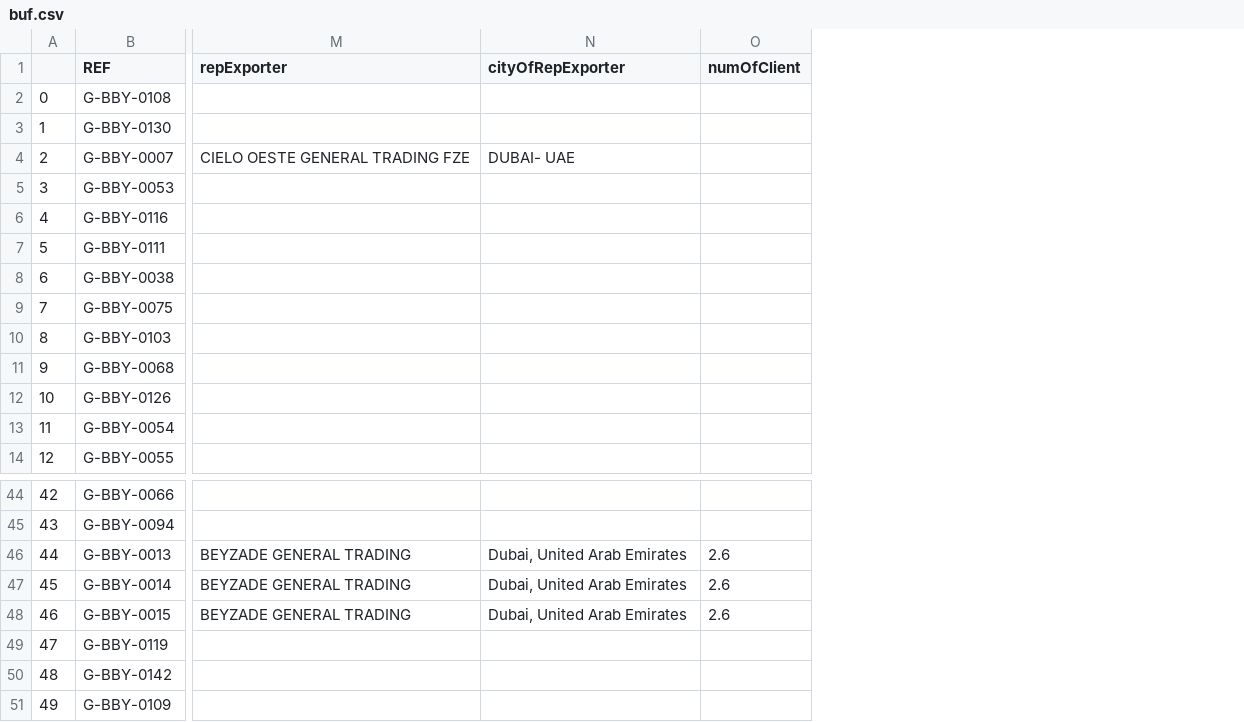
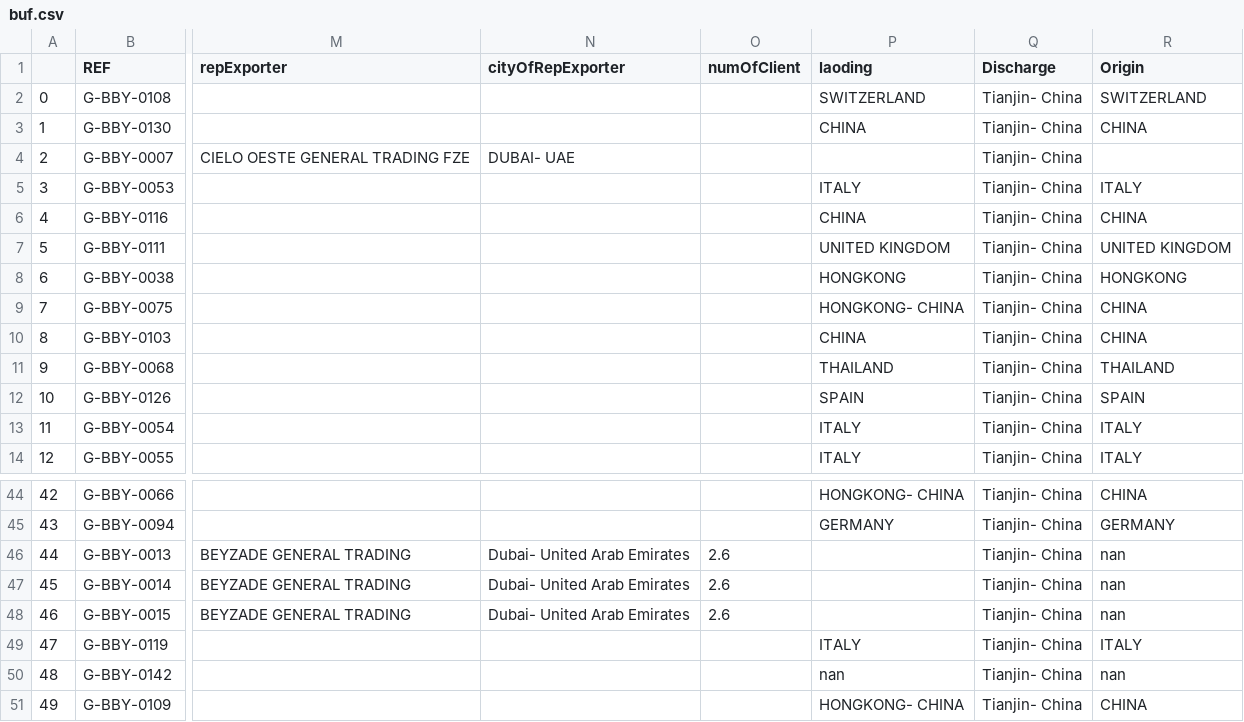
Before and after one commit to aminkhod/Abacas-transaction, a CSV file: buf.csv, drawn as a sheet; only a part is shown, gaps mark what is left out; the diff names each change by its address in the sheet, - before the commit and + after, or states it on an @@ line.

```diff
--- a/buf.csv
+++ b/buf.csv
+column P (laoding), rows 2-14: SWITZERLAND | CHINA |  | ITALY | CHINA | UNITED KINGDOM | HONGKONG | HONGKONG- CHINA | CHINA | THAILAND | SPAIN | ITALY | ITALY; rows 44-51: HONGKONG- CHINA | GERMANY |  |  |  | ITALY | nan | HONGKONG- CHINA
+column Q (Discharge), rows 2-14: all Tianjin- China; rows 44-51: all Tianjin- China
+column R (Origin), rows 2-14: SWITZERLAND | CHINA |  | ITALY | CHINA | UNITED KINGDOM | HONGKONG | CHINA | CHINA | THAILAND | SPAIN | ITALY | ITALY; rows 44-51: CHINA | GERMANY | nan | nan | nan | ITALY | nan | CHINA
-N46:N48 (cityOfRepExporter): Dubai, United Arab Emirates
+N46:N48 (cityOfRepExporter): Dubai- United Arab Emirates
```
Also changed, not shown: 2018 ABACUS CLIENTS.csv, List of Companies.csv, 1 other file.
